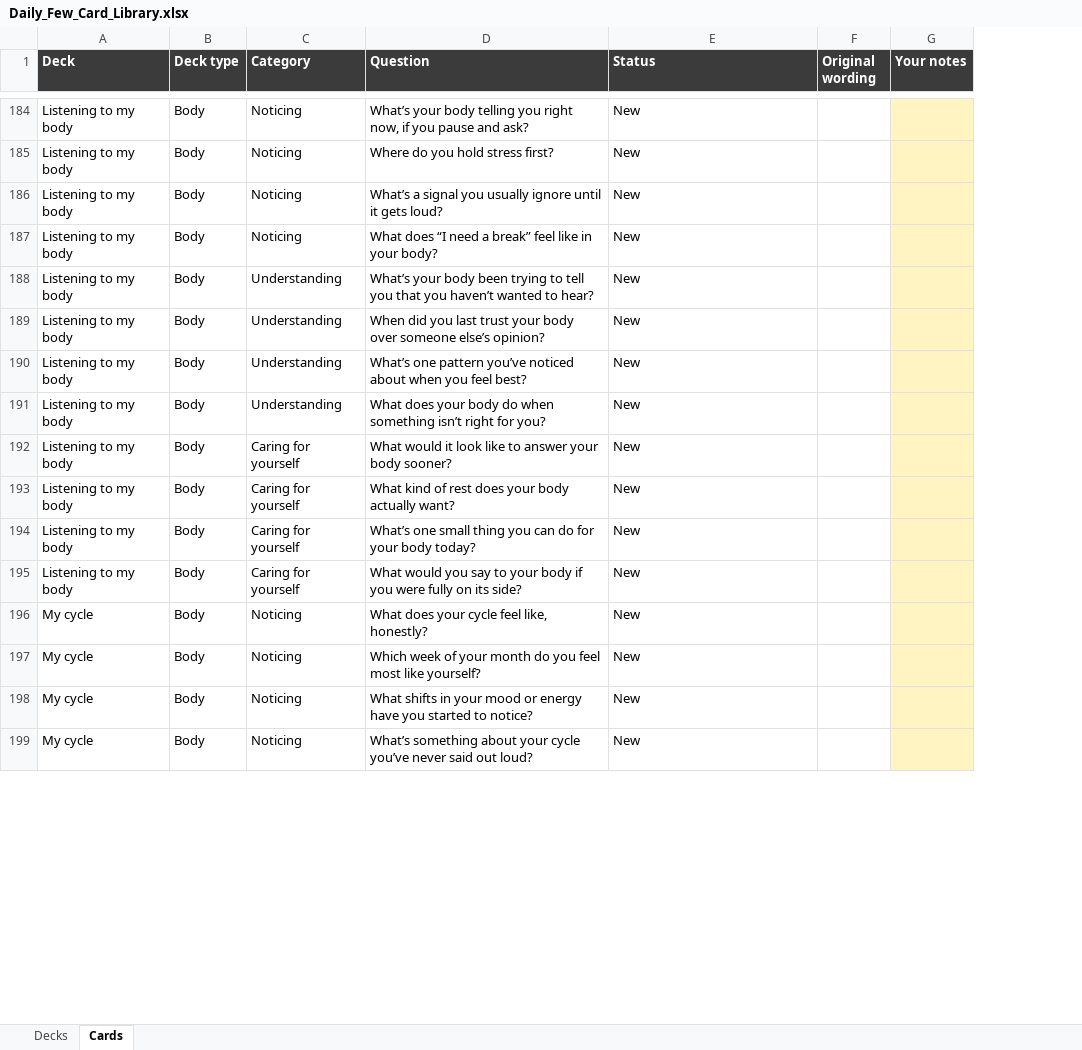
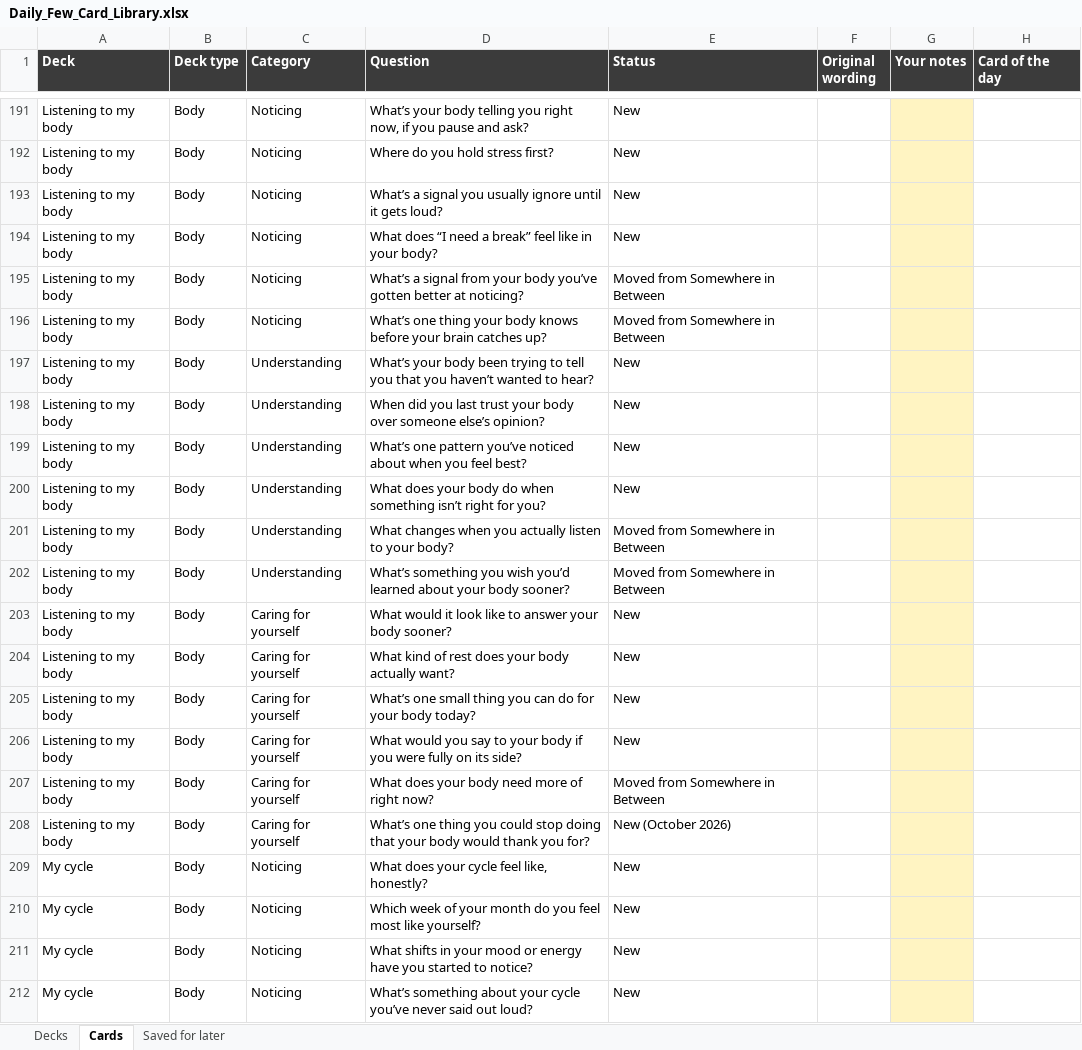
Before and after one commit to rmckeerossi/daily-few-appstore, an Excel workbook: design/Daily_Few_Card_Library.xlsx, sheet Cards, drawn as a sheet; only a part is shown, gaps mark what is left out; values as stored, in another font and other column widths than the file's, no borders; table styles not drawn; the diff covers the shown part only; the diff names each change by its address in the sheet, - before the commit and + after, or states it on an @@ line.

```diff
--- a/design/Daily_Few_Card_Library.xlsx (sheet Cards)
+++ b/design/Daily_Few_Card_Library.xlsx (sheet Cards)
+sheet tab: Saved for later
+column H (Card of the day), empty
+row 195: Listening to my body | Body | Noticing | What’s a signal from your body you’ve gotten better at noticing? | Moved from Somewhere in Between
+row 196: Listening to my body | Body | Noticing | What’s one thing your body knows before your brain catches up? | Moved from Somewhere in Between
+row 201: Listening to my body | Body | Understanding | What changes when you actually listen to your body? | Moved from Somewhere in Between
+row 202: Listening to my body | Body | Understanding | What’s something you wish you’d learned about your body sooner? | Moved from Somewhere in Between
+row 207: Listening to my body | Body | Caring for yourself | What does your body need more of right now? | Moved from Somewhere in Between
+row 208: Listening to my body | Body | Caring for yourself | What’s one thing you could stop doing that your body would thank you for? | New (October 2026)
```
Also changed, not shown: 114 added rows, 43 removed rows, 31 moved rows and 44 edited cells elsewhere in this sheet, sheet Decks, 52 other files.
